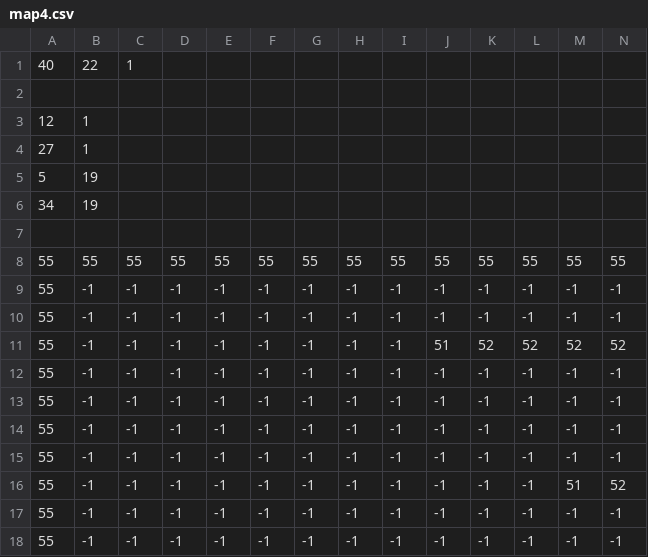
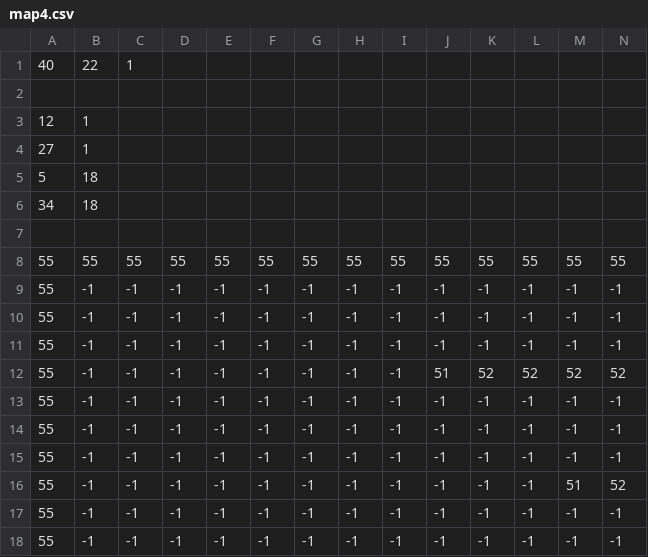
Before and after one commit to claudiosegala/regalia, a CSV file: regalia/assets/map/map4.csv, drawn as a sheet; only a part is shown; removed rows and columns are numbered as before the commit, all else as after; rows hold the shown columns only; the diff names each change by its address in the sheet, - before the commit and + after, or states it on an @@ line.

```diff
--- a/regalia/assets/map/map4.csv
+++ b/regalia/assets/map/map4.csv
-B5:B6: 19
+B5:B6: 18
+row 11: 55 | -1 | -1 | -1 | -1 | -1 | -1 | -1 | -1 | -1 | -1 | -1 | -1 | -1
-row 12: 55 | -1 | -1 | -1 | -1 | -1 | -1 | -1 | -1 | -1 | -1 | -1 | -1 | -1
```
Also changed, not shown: regalia/assets/map/map1.csv, regalia/assets/map/map2.csv, 8 other files.
